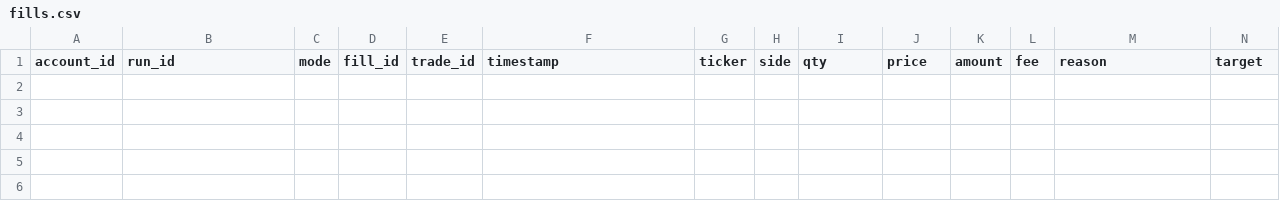
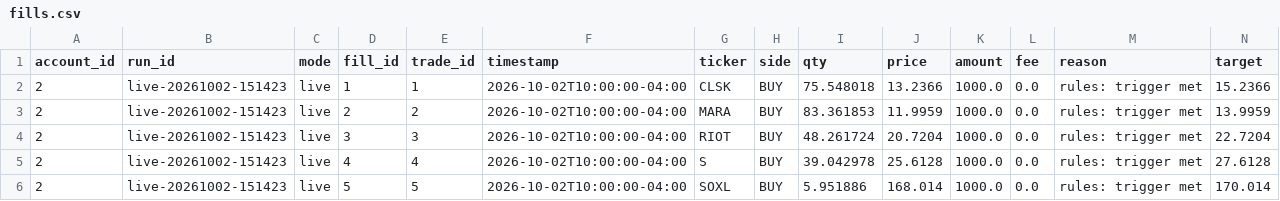
Before and after one commit to PatGuettler/robinhood-trade, a CSV file: fills.csv, drawn as a sheet; only a part is shown; rows hold the shown columns only; the diff names each change by its address in the sheet, - before the commit and + after, or states it on an @@ line.

Commit message:
paper: live 2026-10-02T19:14:25Z

```diff
--- a/fills.csv
+++ b/fills.csv
+row 2: 2 | live-20261002-151423 | live | 1 | 1 | 2026-10-02T10:00:00-04:00 | CLSK | BUY | 75.548018 | 13.2366 | 1000.0 | 0.0 | rules: trigger met | 15.2366
+row 3: 2 | live-20261002-151423 | live | 2 | 2 | 2026-10-02T10:00:00-04:00 | MARA | BUY | 83.361853 | 11.9959 | 1000.0 | 0.0 | rules: trigger met | 13.9959
+row 4: 2 | live-20261002-151423 | live | 3 | 3 | 2026-10-02T10:00:00-04:00 | RIOT | BUY | 48.261724 | 20.7204 | 1000.0 | 0.0 | rules: trigger met | 22.7204
+row 5: 2 | live-20261002-151423 | live | 4 | 4 | 2026-10-02T10:00:00-04:00 | S | BUY | 39.042978 | 25.6128 | 1000.0 | 0.0 | rules: trigger met | 27.6128
+row 6: 2 | live-20261002-151423 | live | 5 | 5 | 2026-10-02T10:00:00-04:00 | SOXL | BUY | 5.951886 | 168.014 | 1000.0 | 0.0 | rules: trigger met | 170.014
```
Also changed, not shown: runs.csv, 5 other files.
